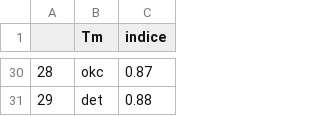
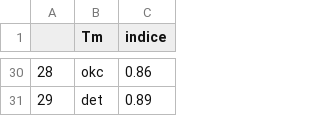
Before and after one commit to BastienChicot/NBApp_streamlit, a CSV file: data/indice_team.csv, drawn as a sheet; only a part is shown, gaps mark what is left out; the diff covers the shown part only; the diff names each change by its address in the sheet, - before the commit and + after, or states it on an @@ line.

```diff
--- a/data/indice_team.csv
+++ b/data/indice_team.csv
-C30 (indice): 0.87
+C30 (indice): 0.86
-C31 (indice): 0.88
+C31 (indice): 0.89
```
Also changed, not shown: 13 added rows, 13 removed rows, 2 moved rows, 4 edited cells and row numbers in column A elsewhere in this file, Config/coachs.csv, Config/roster.csv, 17 other files.
